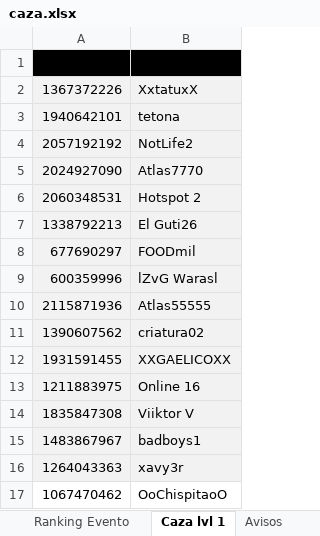
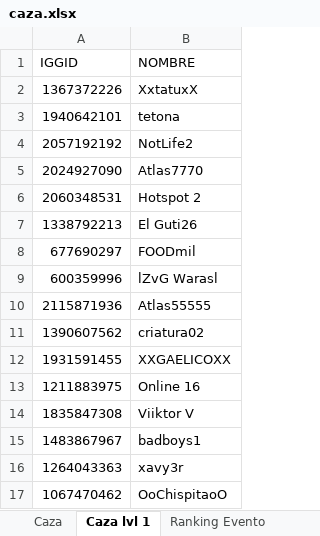
Before and after one commit to Axel5055/Bot-Wsp-TH, an Excel workbook: media/excel/caza.xlsx, sheet Caza lvl 1, drawn as a sheet; values as stored, in another font and other column widths than the file's, no borders; conditional formats and table styles not drawn; the diff names each change by its address in the sheet, - before the commit and + after, or states it on an @@ line.

```diff
--- a/media/excel/caza.xlsx (sheet Caza lvl 1)
+++ b/media/excel/caza.xlsx (sheet Caza lvl 1)
@@ sheet tab order changed: Caza | Caza lvl 1 | Ranking Evento @@
-A1:B1 fill: #000000
+A1:B1 fill: none
-A2:B16 fill: #F2F2F2
+A2:B16 fill: none
```
Also changed, not shown: sheet Numeros, sheet Ranking Evento, sheet Caza, sheet Avisos, sheet FDG, other sheet tabs, formulas that keep their value, 34 other files.
